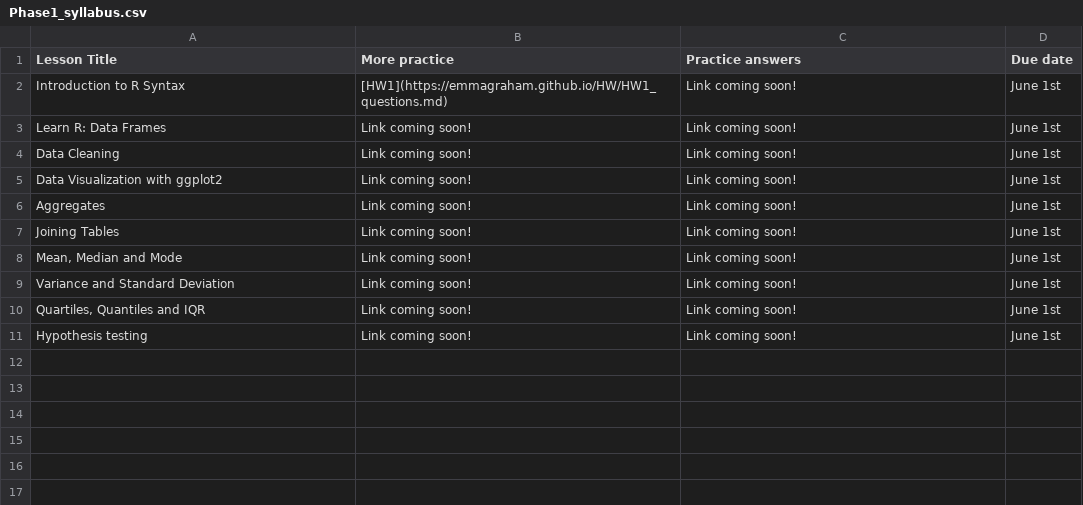
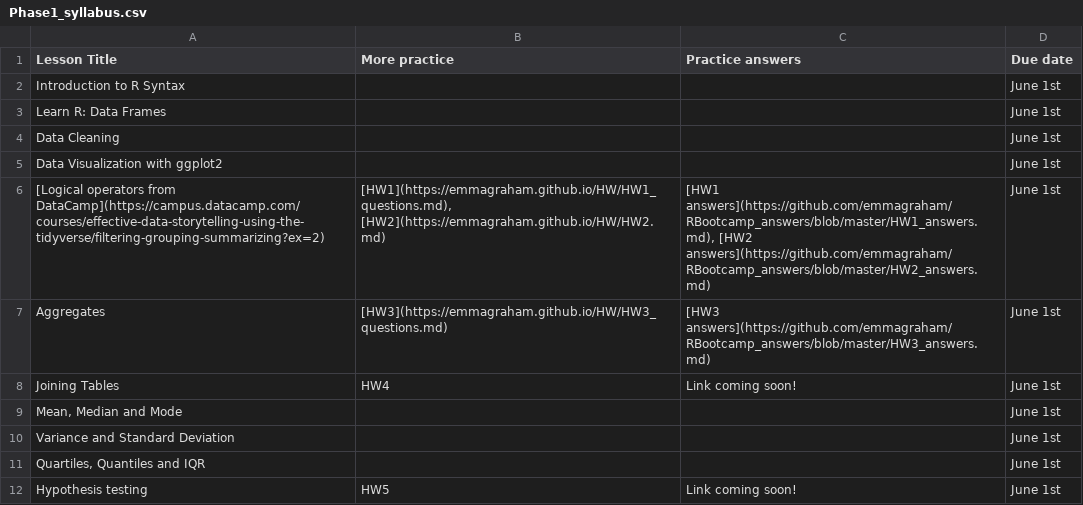
Before and after one commit to emmagraham/emmagraham.github.io, a CSV file: Phase1_syllabus.csv, drawn as a sheet.

```diff
--- a/Phase1_syllabus.csv
+++ b/Phase1_syllabus.csv
@@ -1,11 +1,12 @@
 Lesson Title,More practice,Practice answers,Due date
-Introduction to R Syntax,[HW1](https://emmagraham.github.io/HW/HW1_questions.md),Link coming soon!,June 1st
-Learn R: Data Frames,Link coming soon!,Link coming soon!,June 1st
-Data Cleaning,Link coming soon!,Link coming soon!,June 1st
-Data Visualization with ggplot2,Link coming soon!,Link coming soon!,June 1st
-Aggregates,Link coming soon!,Link coming soon!,June 1st
-Joining Tables,Link coming soon!,Link coming soon!,June 1st
-"Mean, Median and Mode",Link coming soon!,Link coming soon!,June 1st
-Variance and Standard Deviation,Link coming soon!,Link coming soon!,June 1st
-"Quartiles, Quantiles and IQR",Link coming soon!,Link coming soon!,June 1st
-Hypothesis testing,Link coming soon!,Link coming soon!,June 1st
+Introduction to R Syntax,,,June 1st
+Learn R: Data Frames,,,June 1st
+Data Cleaning,,,June 1st
+Data Visualization with ggplot2,,,June 1st
+[Logical operators from DataCamp](https://campus.datacamp.com/courses/effective-data-storytelling-using-the-tidyverse/filtering-grouping-summarizing?ex=2),"[HW1](https://emmagraham.github.io/HW/HW1_questions.md), [HW2](https://emmagraham.github.io/HW/HW2.md)","[HW1 answers](https://github.com/emmagraham/RBootcamp_answers/blob/master/HW1_answers.md), [HW2 answers](https://github.com/emmagraham/RBootcamp_answers/blob/master/HW2_answers.md)",June 1st
+Aggregates,[HW3](https://emmagraham.github.io/HW/HW3_questions.md),[HW3 answers](https://github.com/emmagraham/RBootcamp_answers/blob/master/HW3_answers.md),June 1st
+Joining Tables,HW4,Link coming soon!,June 1st
+"Mean, Median and Mode",,,June 1st
+Variance and Standard Deviation,,,June 1st
+"Quartiles, Quantiles and IQR",,,June 1st
+Hypothesis testing,HW5,Link coming soon!,June 1st
```
Also changed, not shown: 3 other files.
